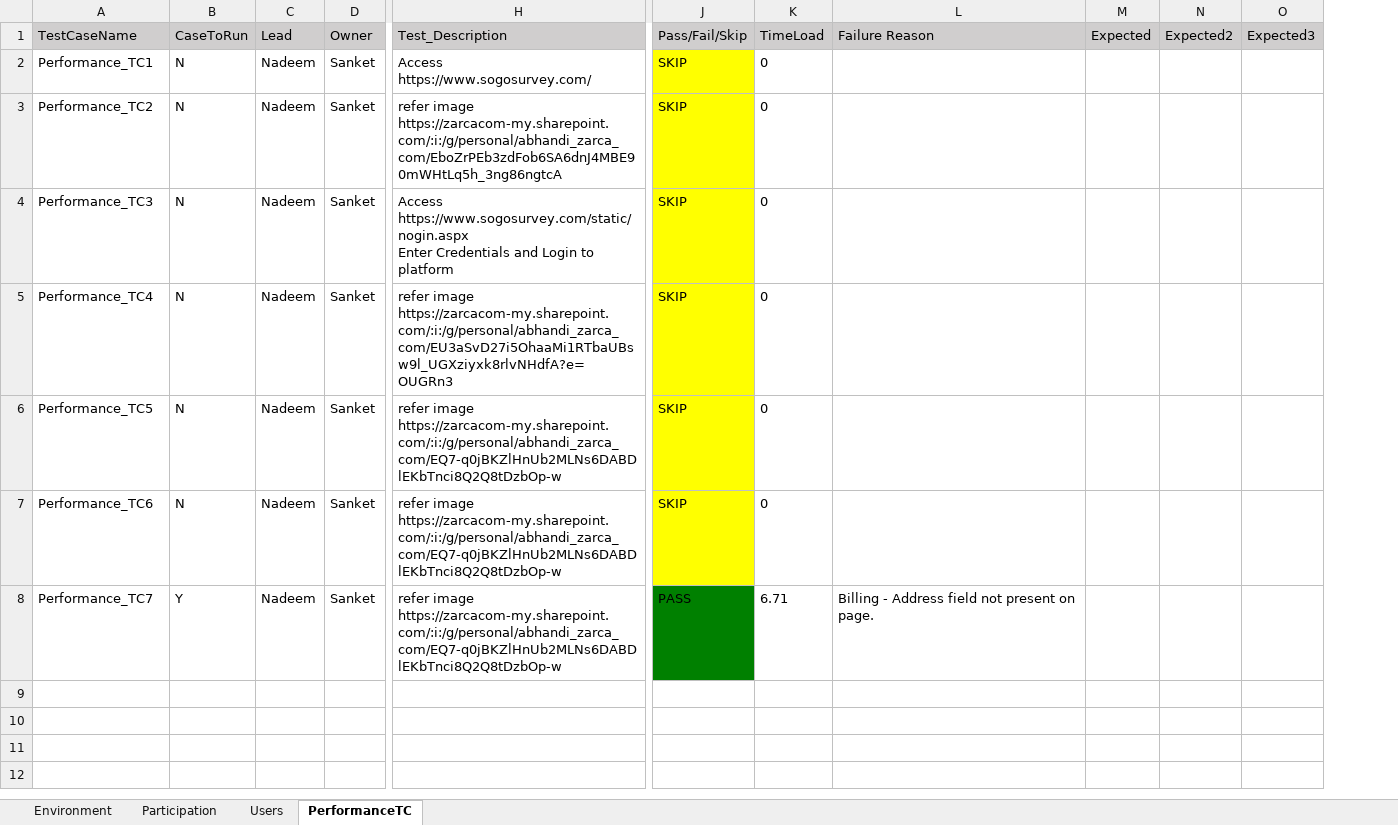
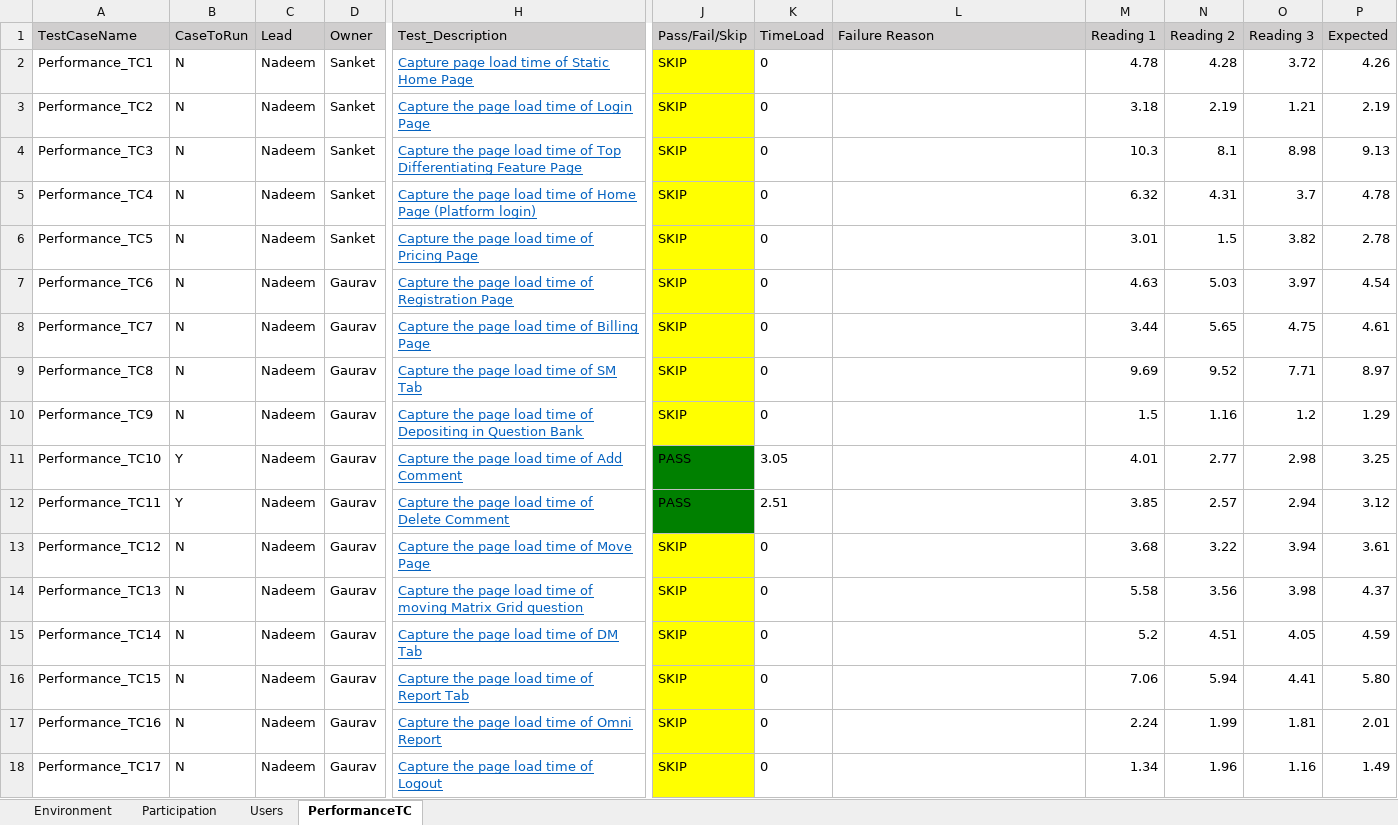
Before and after one commit to numankureshi/AuroraV2, an Excel workbook: Engage/Sogo-Performance/src/main/resources/excelfiles/Sogo_Performance.xlsx, sheet PerformanceTC, drawn as a sheet; only a part is shown, gaps mark what is left out; values as stored, in another font and other column widths than the file's, no borders; removed rows and columns are numbered as before the commit, all else as after; rows hold the shown columns only; ↵ is a line break in a cell; the diff names each change by its address in the sheet, - before the commit and + after, or states it on an @@ line.

Commit message:
SoGo NS readings are done

```diff
--- a/Engage/Sogo-Performance/src/main/resources/excelfiles/Sogo_Performance.xlsx (sheet PerformanceTC)
+++ b/Engage/Sogo-Performance/src/main/resources/excelfiles/Sogo_Performance.xlsx (sheet PerformanceTC)
+column M (Reading 1), rows 2-8: 4.78 | 3.18 | 10.3 | 6.32 | 3.01 | 4.63 | 3.44
+column N (Reading 2), rows 2-8: 4.28 | 2.19 | 8.1 | 4.31 | 1.5 | 5.03 | 5.65
+column O (Reading 3), rows 2-8: 3.72 | 1.21 | 8.98 | 3.7 | 3.82 | 3.97 | 4.75
-column N (Expected2), empty
-column O (Expected3), empty
-H2 (Test_Description): Access https://www.sogosurvey.com/
+H2 (Test_Description): Capture page load time of Static Home Page
@@ H2:H8 underline: off → on, text colour: black → #0563C1 @@
-P2 (Expected): (empty)
+P2 (Expected): 4.26
-H3 (Test_Description): refer image https://zarcacom-my.sharepoint.com/:i:/g/personal/abhandi_zarca_com/EboZrPEb3zdFob6SA6dnJ4MBE90mWHtLq5h_3ng86ngtcA
+H3 (Test_Description): Capture the page load time of Login Page
-P3 (Expected): (empty)
+P3 (Expected): 2.19
-H4 (Test_Description): Access https://www.sogosurvey.com/static/nogin.aspx ↵ Enter Credentials and Login to platform
+H4 (Test_Description): Capture the page load time of Top Differentiating Feature Page
-P4 (Expected): (empty)
+P4 (Expected): 9.13
-H5 (Test_Description): refer image https://zarcacom-my.sharepoint.com/:i:/g/personal/abhandi_zarca_com/EU3aSvD27i5OhaaMi1RTbaUBsw9l_UGXziyxk8rlvNHdfA?e=OUGRn3
+H5 (Test_Description): Capture the page load time of Home Page (Platform login)
-P5 (Expected): (empty)
+P5 (Expected): 4.78
-H6 (Test_Description): refer image https://zarcacom-my.sharepoint.com/:i:/g/personal/abhandi_zarca_com/EQ7-q0jBKZlHnUb2MLNs6DABDlEKbTnci8Q2Q8tDzbOp-w
+H6 (Test_Description): Capture the page load time of Pricing Page
-P6 (Expected): (empty)
+P6 (Expected): 2.78
-D7:D8 (Owner): Sanket
+D7:D8 (Owner): Gaurav
-H7 (Test_Description): refer image https://zarcacom-my.sharepoint.com/:i:/g/personal/abhandi_zarca_com/EQ7-q0jBKZlHnUb2MLNs6DABDlEKbTnci8Q2Q8tDzbOp-w
+H7 (Test_Description): Capture the page load time of Registration Page
-P7 (Expected): (empty)
+P7 (Expected): 4.54
-B8 (CaseToRun): Y
+B8 (CaseToRun): N
-H8 (Test_Description): refer image https://zarcacom-my.sharepoint.com/:i:/g/personal/abhandi_zarca_com/EQ7-q0jBKZlHnUb2MLNs6DABDlEKbTnci8Q2Q8tDzbOp-w
+H8 (Test_Description): Capture the page load time of Billing Page
-J8 (Pass/Fail/Skip): PASS
+J8 (Pass/Fail/Skip): SKIP
-J8 fill: #008000
+J8 fill: #FFFF00
-K8 (TimeLoad): 6.71
+K8 (TimeLoad): 0
-L8 (Failure Reason): Billing - Address field not present on page.
+L8 (Failure Reason): (empty)
-P8 (Expected): (empty)
+P8 (Expected): 4.61
+row 9: Performance_TC8 | N | Nadeem | Gaurav | Capture the page load time of SM Tab | SKIP | 0 |  | 9.69 | 9.52 | 7.71 | 8.97
+row 10: Performance_TC9 | N | Nadeem | Gaurav | Capture the page load time of Depositing in Question Bank | SKIP | 0 |  | 1.5 | 1.16 | 1.2 | 1.29
+row 11: Performance_TC10 | Y | Nadeem | Gaurav | Capture the page load time of Add Comment | PASS | 3.05 |  | 4.01 | 2.77 | 2.98 | 3.25
+row 12: Performance_TC11 | Y | Nadeem | Gaurav | Capture the page load time of Delete Comment | PASS | 2.51 |  | 3.85 | 2.57 | 2.94 | 3.12
+row 13: Performance_TC12 | N | Nadeem | Gaurav | Capture the page load time of Move Page | SKIP | 0 |  | 3.68 | 3.22 | 3.94 | 3.61
+row 14: Performance_TC13 | N | Nadeem | Gaurav | Capture the page load time of moving Matrix Grid question | SKIP | 0 |  | 5.58 | 3.56 | 3.98 | 4.37
+row 15: Performance_TC14 | N | Nadeem | Gaurav | Capture the page load time of DM Tab | SKIP | 0 |  | 5.2 | 4.51 | 4.05 | 4.59
+row 16: Performance_TC15 | N | Nadeem | Gaurav | Capture the page load time of Report Tab | SKIP | 0 |  | 7.06 | 5.94 | 4.41 | 5.80
+row 17: Performance_TC16 | N | Nadeem | Gaurav | Capture the page load time of Omni Report | SKIP | 0 |  | 2.24 | 1.99 | 1.81 | 2.01
+row 18: Performance_TC17 | N | Nadeem | Gaurav | Capture the page load time of Logout | SKIP | 0 |  | 1.34 | 1.96 | 1.16 | 1.49
```
Also changed, not shown: 12 other files.
